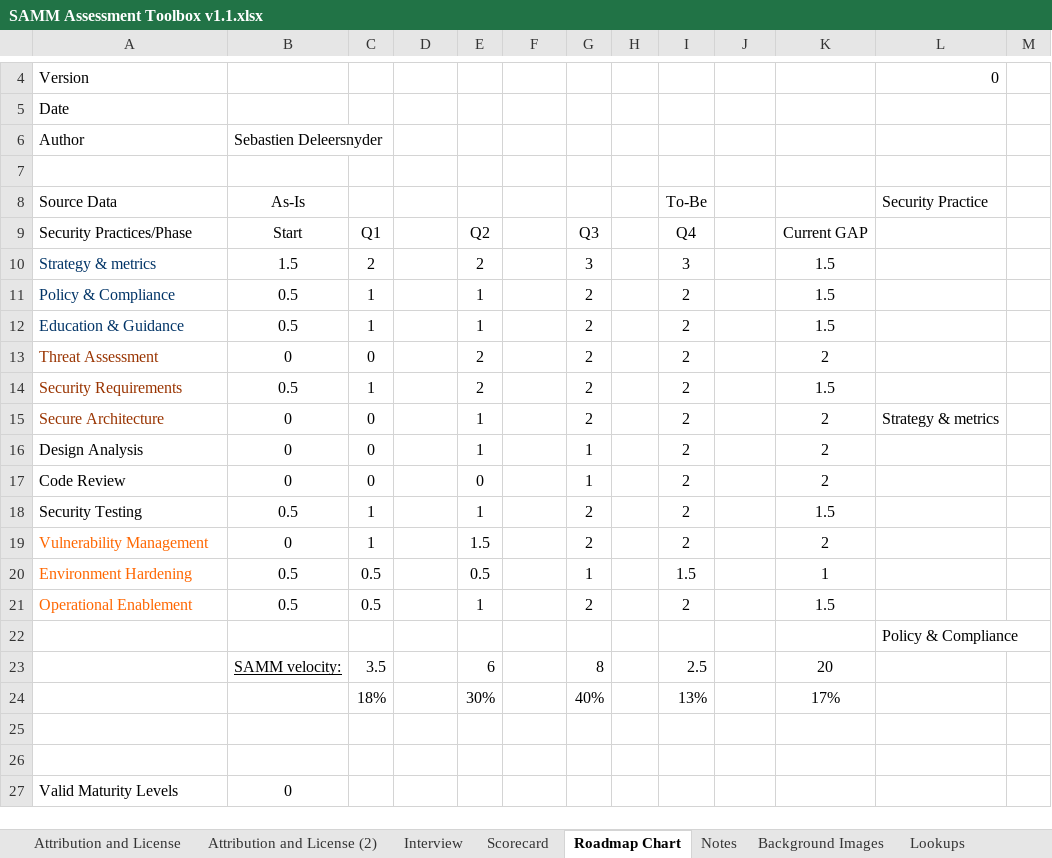
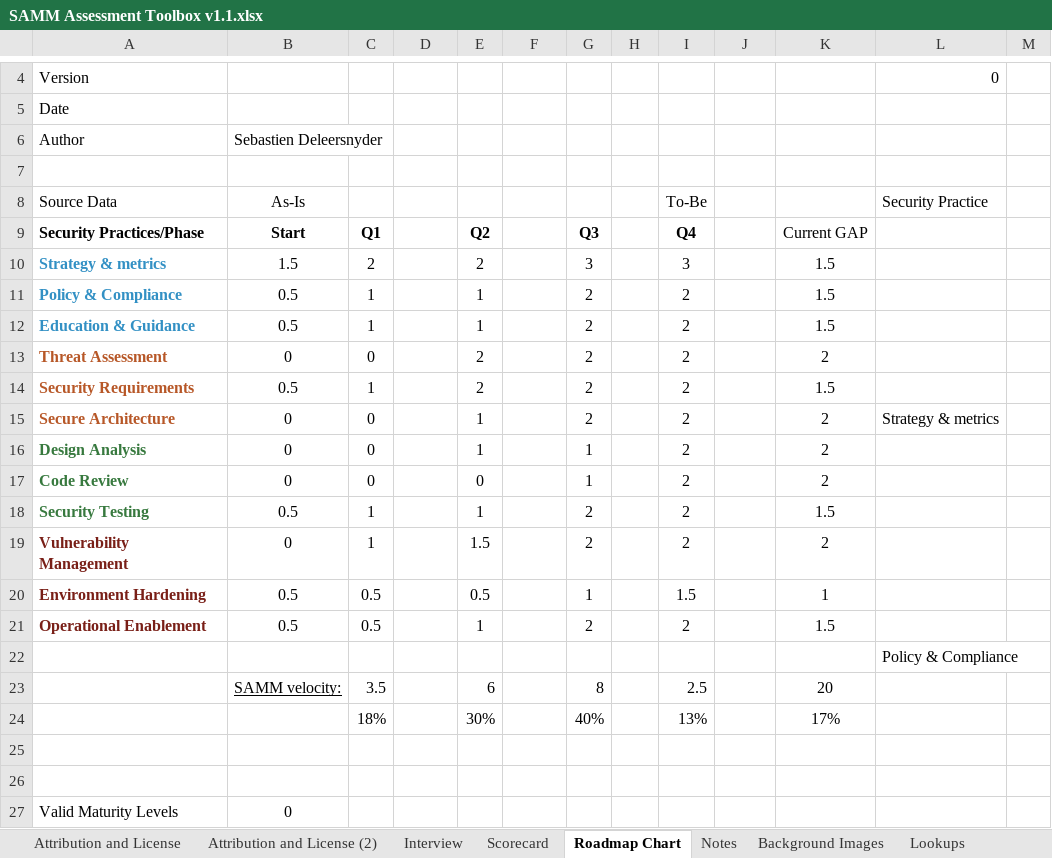
Before and after one commit to OWASP/samm, an Excel workbook: v1.1/tools/SAMM Assessment Toolbox v1.1.xlsx, sheet Roadmap Chart, drawn as a sheet; only a part is shown, gaps mark what is left out; values as stored, in another font and other column widths than the file's, no borders; charts and pictures not drawn; the diff names each change by its address in the sheet, - before the commit and + after, or states it on an @@ line.

```diff
--- a/v1.1/tools/SAMM Assessment Toolbox v1.1.xlsx (sheet Roadmap Chart)
+++ b/v1.1/tools/SAMM Assessment Toolbox v1.1.xlsx (sheet Roadmap Chart)
-A9:I9 bold: off
+A9:I9 bold: on
-A10:A21 bold: off
+A10:A21 bold: on
-A10:A12 text colour: #003366
+A10:A12 text colour: #3290C4
-A13:A15 text colour: #993300
+A13:A15 text colour: #B75727
-A16:A18 text colour: black
+A16:A18 text colour: #37793E
-A19:A21 text colour: #FF6600
+A19:A21 text colour: #791F17
```
Also changed, not shown: sheet Interview, sheet Scorecard, charts or pictures.
